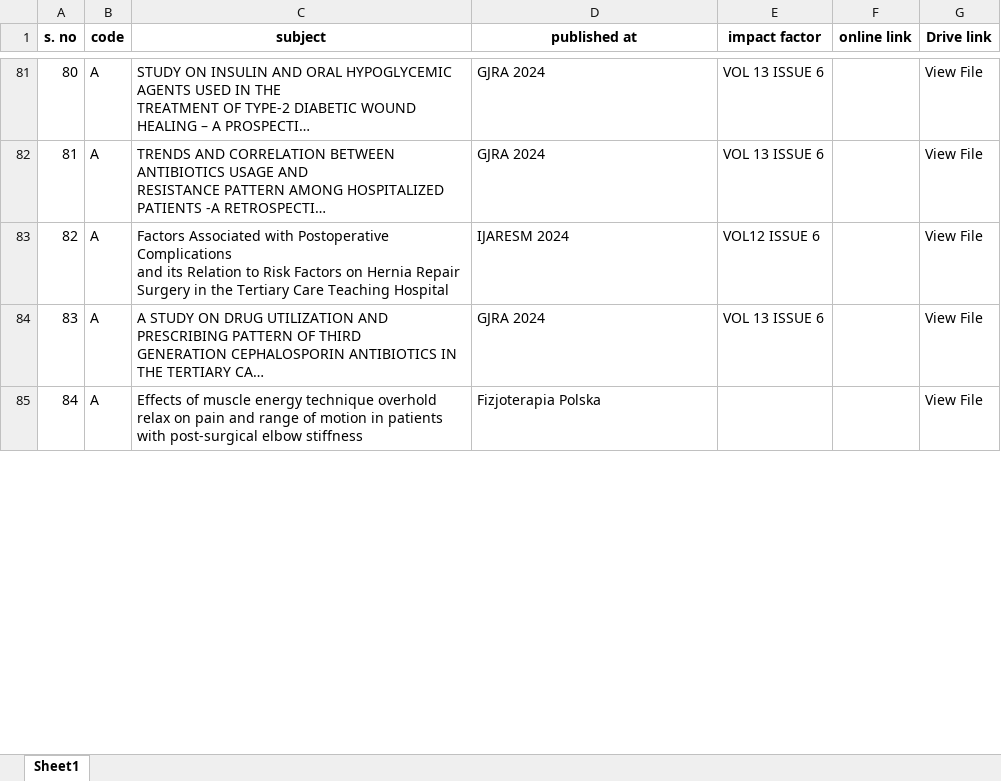
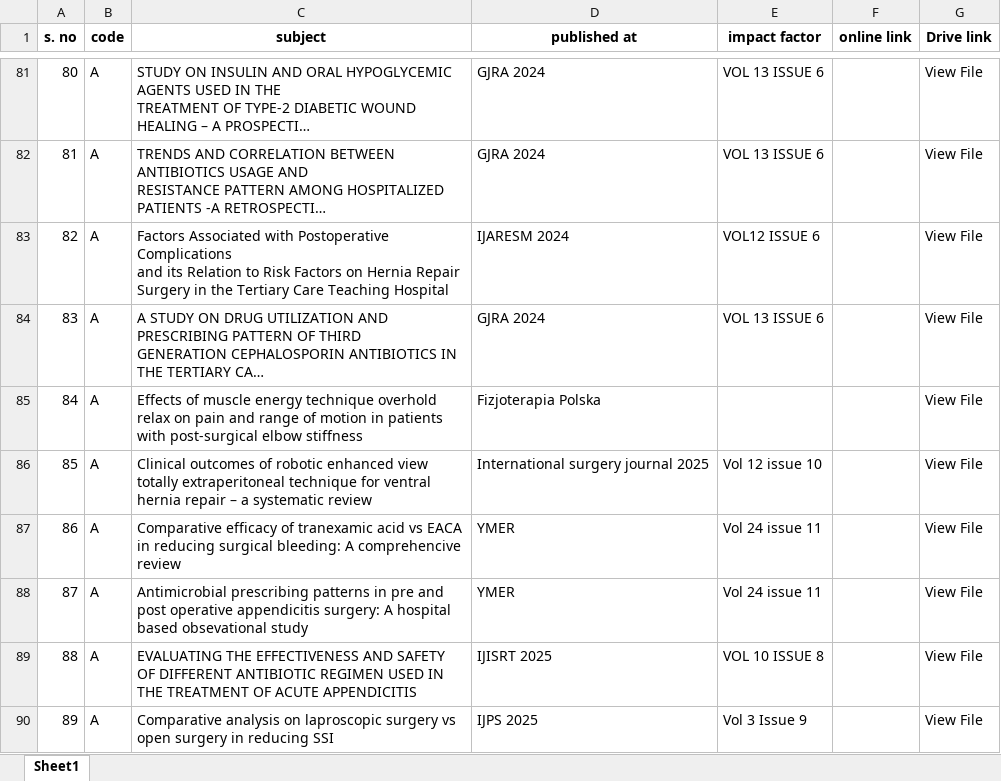
Before and after one commit to juniorsundresh/drjss, an Excel workbook: assets/research papers.xlsx, sheet Sheet1, drawn as a sheet; only a part is shown, gaps mark what is left out; long unchanged cells end in …; values as stored, in another font and other column widths than the file's, no borders; the diff covers the shown part only; the diff names each change by its address in the sheet, - before the commit and + after, or states it on an @@ line.

Commit message:
add

```diff
--- a/assets/research papers.xlsx (sheet Sheet1)
+++ b/assets/research papers.xlsx (sheet Sheet1)
+row 86: 85 | A | Clinical outcomes of robotic enhanced view totally extraperitoneal technique for ventral hernia repair – a systematic review | International surgery journal 2025 | Vol 12 issue 10 |  | View File
+row 87: 86 | A | Comparative efficacy of tranexamic acid vs EACA in reducing surgical bleeding: A comprehencive review | YMER | Vol 24 issue 11 |  | View File
+row 88: 87 | A | Antimicrobial prescribing patterns in pre and post operative appendicitis surgery: A hospital based obsevational study | YMER | Vol 24 issue 11 |  | View File
+row 89: 88 | A | EVALUATING THE EFFECTIVENESS AND SAFETY OF DIFFERENT ANTIBIOTIC REGIMEN USED IN THE TREATMENT OF ACUTE APPENDICITIS | IJISRT 2025 | VOL 10 ISSUE 8 |  | View File
+row 90: 89 | A | Comparative analysis on laproscopic surgery vs open surgery in reducing SSI | IJPS 2025 | Vol 3 Issue 9 |  | View File
```
Also changed, not shown: 4 added rows, 2 removed rows and row numbers in column A elsewhere in this sheet.
